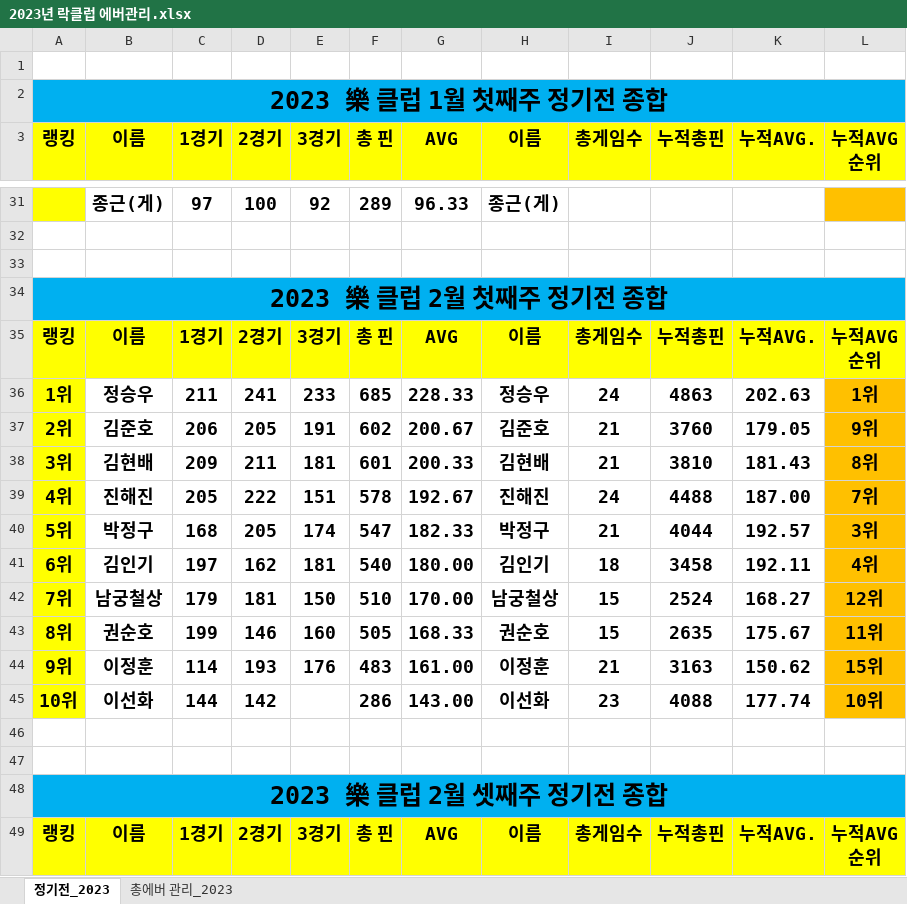
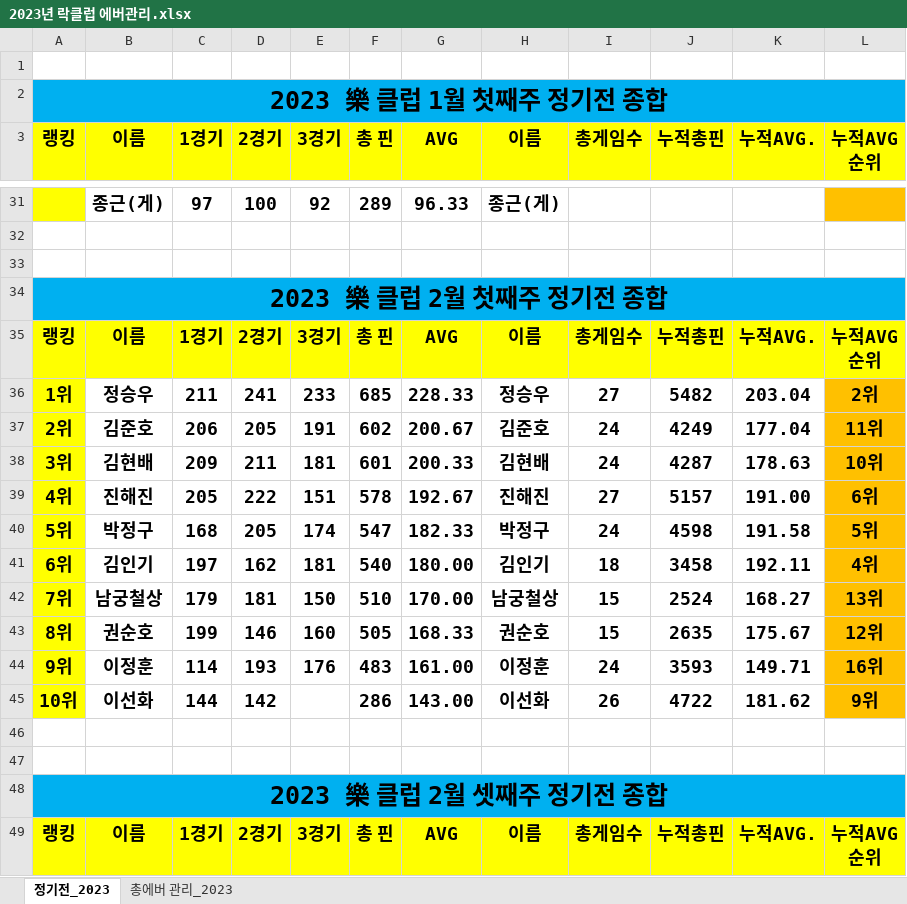
Before and after one commit to weddy0716/sinhoExample, an Excel workbook: 2023년 락클럽 에버관리.xlsx, sheet 정기전_2023, drawn as a sheet; only a part is shown, gaps mark what is left out; values as stored, in another font and other column widths than the file's, no borders; conditional formats not drawn; the diff covers the shown part only; the diff names each change by its address in the sheet, - before the commit and + after, or states it on an @@ line.

Commit message:
Update 2023년 락클럽 에버관리.xlsx
2023년 5월 첫쨰주 정기전 적용

```diff
--- a/2023년 락클럽 에버관리.xlsx (sheet 정기전_2023)
+++ b/2023년 락클럽 에버관리.xlsx (sheet 정기전_2023)
-I36 (총게임수): 24
+I36 (총게임수): 27
-J36 (누적총핀): 4863
+J36 (누적총핀): 5482
-K36 (누적AVG.): 202.63
+K36 (누적AVG.): 203.04
-L36 (누적AVG 순위): 1위
+L36 (누적AVG 순위): 2위
-I37:I38 (총게임수): 21
+I37:I38 (총게임수): 24
-J37 (누적총핀): 3760
+J37 (누적총핀): 4249
-K37 (누적AVG.): 179.05
+K37 (누적AVG.): 177.04
-L37 (누적AVG 순위): 9위
+L37 (누적AVG 순위): 11위
-J38 (누적총핀): 3810
+J38 (누적총핀): 4287
-K38 (누적AVG.): 181.43
+K38 (누적AVG.): 178.63
-L38 (누적AVG 순위): 8위
+L38 (누적AVG 순위): 10위
-I39 (총게임수): 24
+I39 (총게임수): 27
-J39 (누적총핀): 4488
+J39 (누적총핀): 5157
-K39 (누적AVG.): 187.00
+K39 (누적AVG.): 191.00
-L39 (누적AVG 순위): 7위
+L39 (누적AVG 순위): 6위
-I40 (총게임수): 21
+I40 (총게임수): 24
-J40 (누적총핀): 4044
+J40 (누적총핀): 4598
-K40 (누적AVG.): 192.57
+K40 (누적AVG.): 191.58
-L40 (누적AVG 순위): 3위
+L40 (누적AVG 순위): 5위
-L42 (누적AVG 순위): 12위
+L42 (누적AVG 순위): 13위
-L43 (누적AVG 순위): 11위
+L43 (누적AVG 순위): 12위
-I44 (총게임수): 21
+I44 (총게임수): 24
-J44 (누적총핀): 3163
+J44 (누적총핀): 3593
-K44 (누적AVG.): 150.62
+K44 (누적AVG.): 149.71
-L44 (누적AVG 순위): 15위
+L44 (누적AVG 순위): 16위
-I45 (총게임수): 23
+I45 (총게임수): 26
-J45 (누적총핀): 4088
+J45 (누적총핀): 4722
-K45 (누적AVG.): 177.74
+K45 (누적AVG.): 181.62
-L45 (누적AVG 순위): 10위
+L45 (누적AVG 순위): 9위
```
Also changed, not shown: 16 added rows and 264 edited cells elsewhere in this sheet, sheet 총에버 관리_2023, formulas that keep their value.
